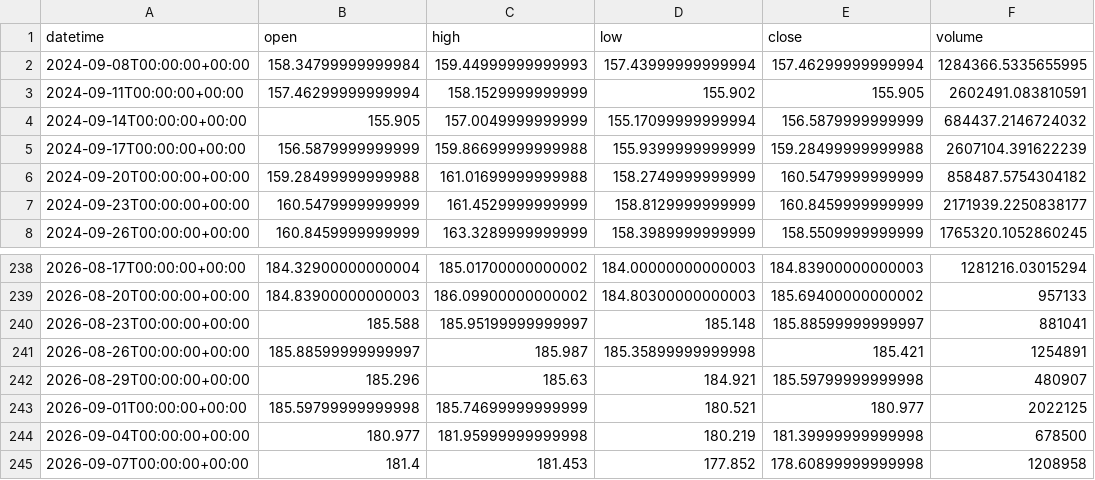
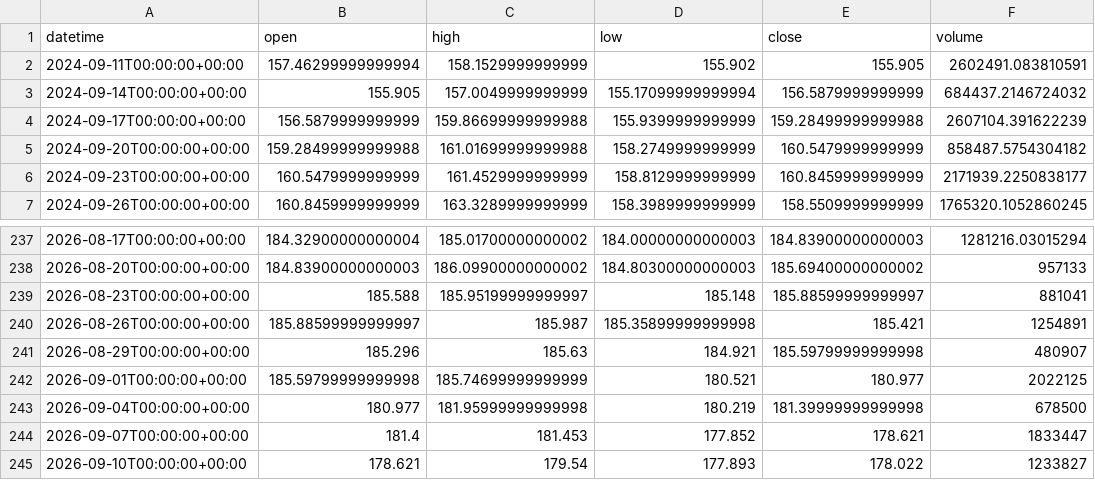
Before and after one commit to getdata-finance/eurjpy-3d-ohlcv-forex-historical-data, a CSV file: EURJPY_3d.csv, drawn as a sheet; only a part is shown, gaps mark what is left out.

Commit message:
Update EURJPY 3d OHLCV sample

```diff
--- a/EURJPY_3d.csv
+++ b/EURJPY_3d.csv
@@ -1,3 +1,2 @@
 datetime,open,high,low,close,volume
-2024-09-08T00:00:00+00:00,158.34799999999984,159.44999999999993,157.43999999999994,157.46299999999994,1284366.5335655995
 2024-09-11T00:00:00+00:00,157.46299999999994,158.1529999999999,155.902,155.905,2602491.083810591
@@ -244,2 +243,3 @@ datetime,open,high,low,close,volume
 2026-09-04T00:00:00+00:00,180.977,181.95999999999998,180.219,181.39999999999998,678500
-2026-09-07T00:00:00+00:00,181.4,181.453,177.852,178.60899999999998,1208958
+2026-09-07T00:00:00+00:00,181.4,181.453,177.852,178.621,1833447
+2026-09-10T00:00:00+00:00,178.621,179.54,177.893,178.022,1233827
```
Also changed, not shown: 1 other file.
